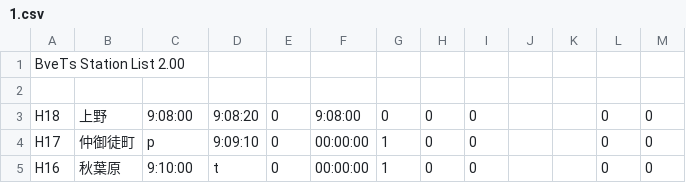
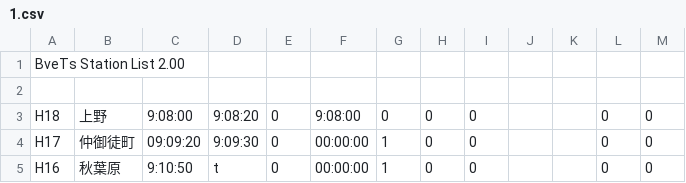
Before and after one commit to cydiawaltz/BveHibiya2, a CSV file: hibiyaline/1.csv, drawn as a sheet.

```diff
--- a/hibiyaline/1.csv
+++ b/hibiyaline/1.csv
@@ -3,3 +3,3 @@
 H18,上野,9:08:00,9:08:20,0,9:08:00,0,0,0,,,0,0
-H17,仲御徒町,p,9:09:10,0,00:00:00,1,0,0,,,0,0
-H16,秋葉原,9:10:00,t,0,00:00:00,1,0,0,,,0,0
+H17,仲御徒町,09:09:20,9:09:30,0,00:00:00,1,0,0,,,0,0
+H16,秋葉原,9:10:50,t,0,00:00:00,1,0,0,,,0,0
```
Also changed, not shown: hibiyaline/test.csv, 34 other files.
